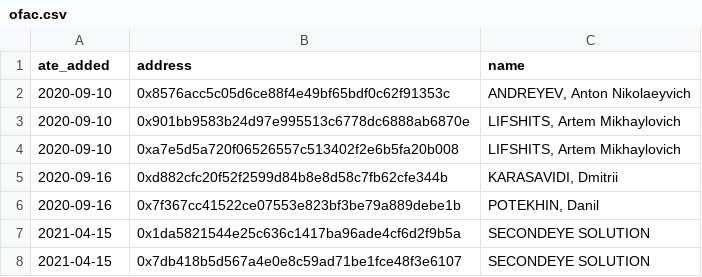
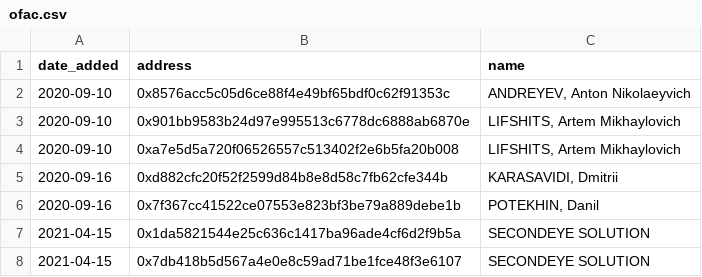
Before and after one commit to yetanotherco/zk_arcade, a CSV file: data/ofac.csv, drawn as a sheet; only a part is shown.

```diff
--- a/data/ofac.csv
+++ b/data/ofac.csv
@@ -1,2 +1,2 @@
-ate_added,address,name
+date_added,address,name
 2020-09-10,0x8576acc5c05d6ce88f4e49bf65bdf0c62f91353c,"ANDREYEV, Anton Nikolaeyvich"
```
Also changed, not shown: data/whitelist_addresses.csv, 8 other files.
